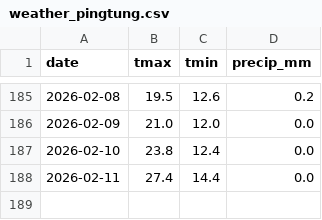
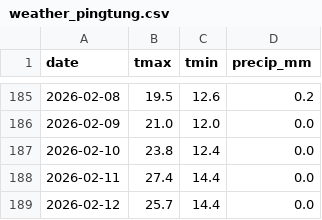
Before and after one commit to btohri/daily-job-demo, a CSV file: data/weather_pingtung.csv, drawn as a sheet; only a part is shown, gaps mark what is left out; the diff names each change by its address in the sheet, - before the commit and + after, or states it on an @@ line.

```diff
--- a/data/weather_pingtung.csv
+++ b/data/weather_pingtung.csv
+row 189: 2026-02-12 | 25.7 | 14.4 | 0.0
```
